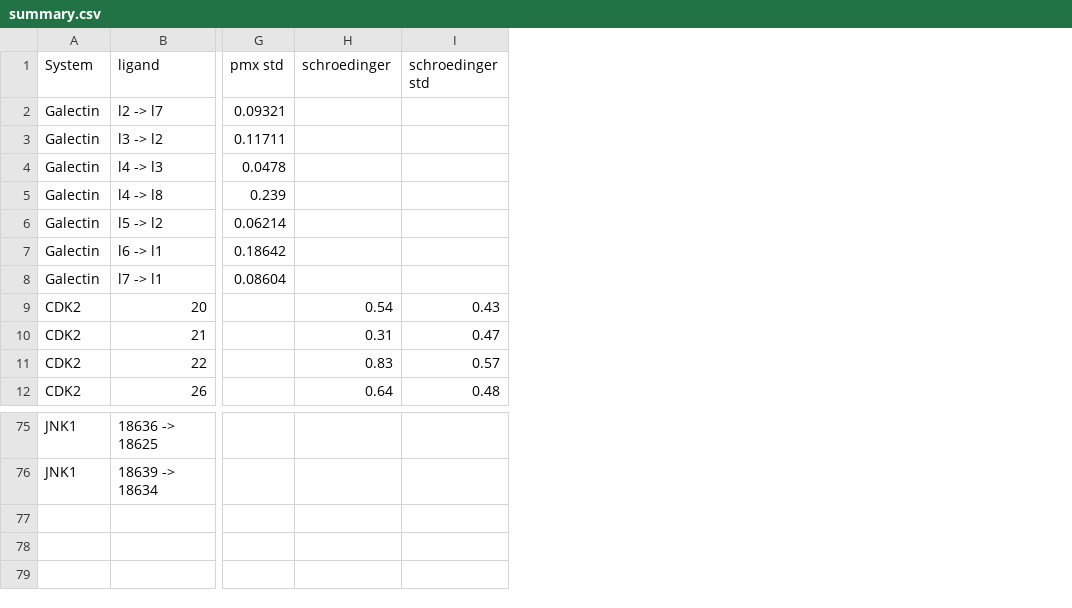
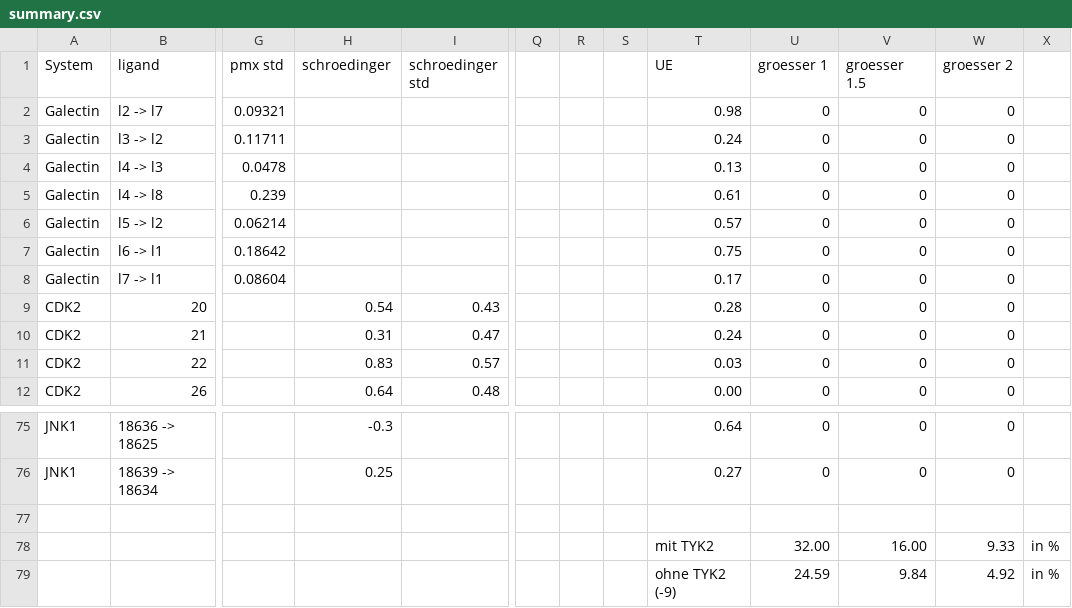
Before and after one commit to JohannesKarwou/notebooks, a CSV file: data/summary.csv, drawn as a sheet; only a part is shown, gaps mark what is left out; rows hold the shown columns only; the diff covers the shown part only; the diff names each change by its address in the sheet, - before the commit and + after, or states it on an @@ line.

```diff
--- a/data/summary.csv
+++ b/data/summary.csv
+column Q, empty
+column R, empty
+column S, empty
+column T (UE), rows 2-12: 0.98 | 0.24 | 0.13 | 0.61 | 0.57 | 0.75 | 0.17 | 0.28 | 0.24 | 0.03 | 0.00; rows 75-79: 0.64 | 0.27 |  | mit TYK2 | ohne TYK2 (-9)
+column U (groesser 1), rows 2-12: all 0; rows 75-79: 0 | 0 |  | 32.00 | 24.59
+column V (groesser 1.5), rows 2-12: all 0; rows 75-79: 0 | 0 |  | 16.00 | 9.84
+column W (groesser 2), rows 2-12: all 0; rows 75-79: 0 | 0 |  | 9.33 | 4.92
+column X, rows 78-79: in % | in %
-H75 (schroedinger): (empty)
+H75 (schroedinger): -0.3
-H76 (schroedinger): (empty)
+H76 (schroedinger): 0.25
-row 78: (empty)
+row 78:  |  |  |  |  |  |  |  | mit TYK2 | 32.00 | 16.00 | 9.33 | in %
```
Also changed, not shown: 27 edited cells elsewhere in this file.
